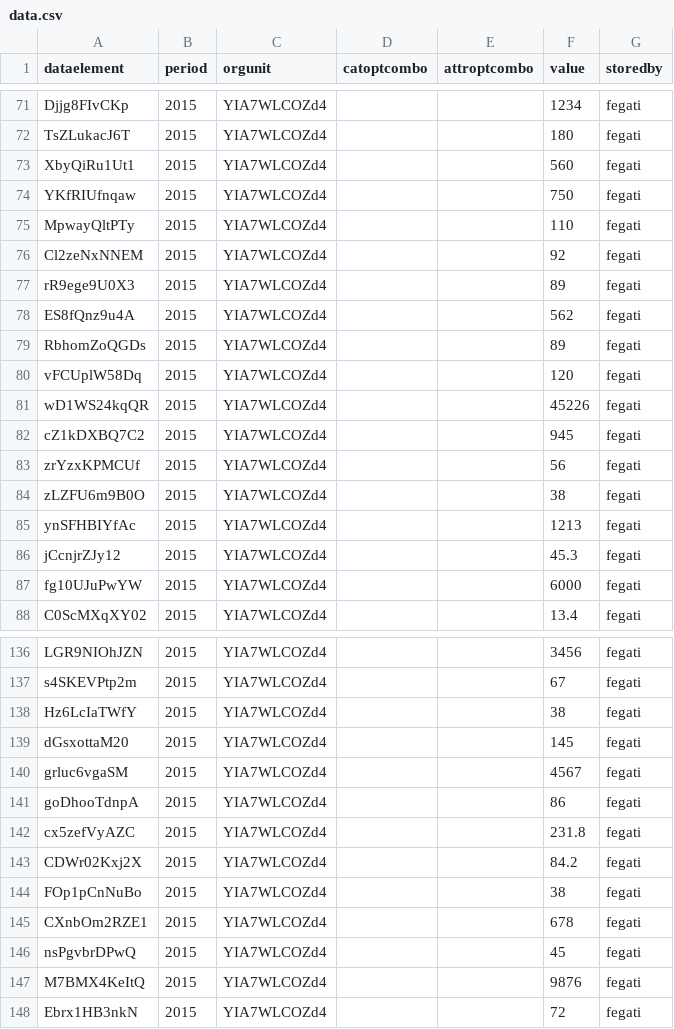
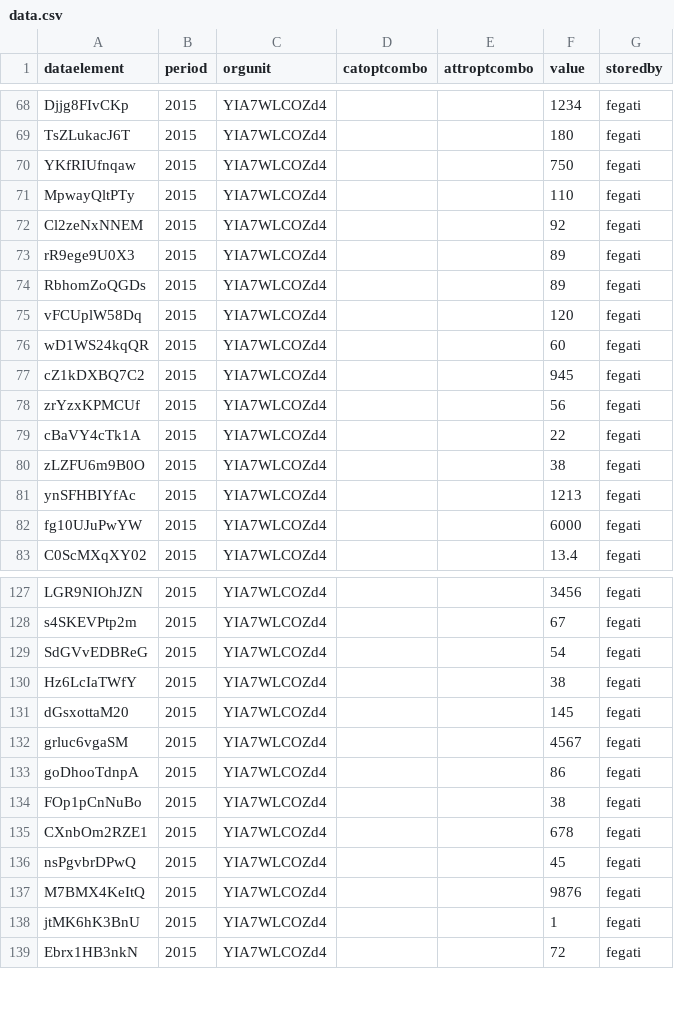
Before and after one commit to IntelliSOFT-Consulting/data_xchange_sdgca, a CSV file: data.csv, drawn as a sheet; only a part is shown, gaps mark what is left out; the diff covers the shown part only.

```diff
--- a/data.csv
+++ b/data.csv
@@ -72,3 +69,2 @@ Djjg8FIvCKp,2015,YIA7WLCOZd4,,,1234,fegati
 TsZLukacJ6T,2015,YIA7WLCOZd4,,,180,fegati
-XbyQiRu1Ut1,2015,YIA7WLCOZd4,,,560,fegati
 YKfRIUfnqaw,2015,YIA7WLCOZd4,,,750,fegati
@@ -77,11 +73,10 @@ Cl2zeNxNNEM,2015,YIA7WLCOZd4,,,92,fegati
 rR9ege9U0X3,2015,YIA7WLCOZd4,,,89,fegati
-ES8fQnz9u4A,2015,YIA7WLCOZd4,,,562,fegati
 RbhomZoQGDs,2015,YIA7WLCOZd4,,,89,fegati
 vFCUplW58Dq,2015,YIA7WLCOZd4,,,120,fegati
-wD1WS24kqQR,2015,YIA7WLCOZd4,,,45226,fegati
+wD1WS24kqQR,2015,YIA7WLCOZd4,,,60,fegati
 cZ1kDXBQ7C2,2015,YIA7WLCOZd4,,,945,fegati
 zrYzxKPMCUf,2015,YIA7WLCOZd4,,,56,fegati
+cBaVY4cTk1A,2015,YIA7WLCOZd4,,,22,fegati
 zLZFU6m9B0O,2015,YIA7WLCOZd4,,,38,fegati
 ynSFHBIYfAc,2015,YIA7WLCOZd4,,,1213,fegati
-jCcnjrZJy12,2015,YIA7WLCOZd4,,,45.3,fegati
 fg10UJuPwYW,2015,YIA7WLCOZd4,,,6000,fegati
@@ -137,2 +128,3 @@ LGR9NIOhJZN,2015,YIA7WLCOZd4,,,3456,fegati
 s4SKEVPtp2m,2015,YIA7WLCOZd4,,,67,fegati
+SdGVvEDBReG,2015,YIA7WLCOZd4,,,54,fegati
 Hz6LcIaTWfY,2015,YIA7WLCOZd4,,,38,fegati
@@ -141,4 +133,2 @@ grluc6vgaSM,2015,YIA7WLCOZd4,,,4567,fegati
 goDhooTdnpA,2015,YIA7WLCOZd4,,,86,fegati
-cx5zefVyAZC,2015,YIA7WLCOZd4,,,231.8,fegati
-CDWr02Kxj2X,2015,YIA7WLCOZd4,,,84.2,fegati
 FOp1pCnNuBo,2015,YIA7WLCOZd4,,,38,fegati
@@ -147,2 +137,3 @@ nsPgvbrDPwQ,2015,YIA7WLCOZd4,,,45,fegati
 M7BMX4KeItQ,2015,YIA7WLCOZd4,,,9876,fegati
+jtMK6hK3BnU,2015,YIA7WLCOZd4,,,1,fegati
 Ebrx1HB3nkN,2015,YIA7WLCOZd4,,,72,fegati
```
Also changed, not shown: 7 added rows, 10 removed rows and 7 edited cells elsewhere in this file, 3 other files.
